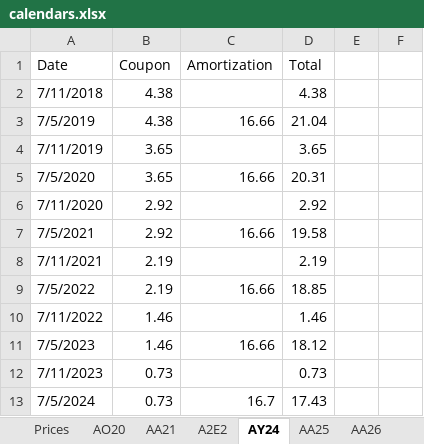
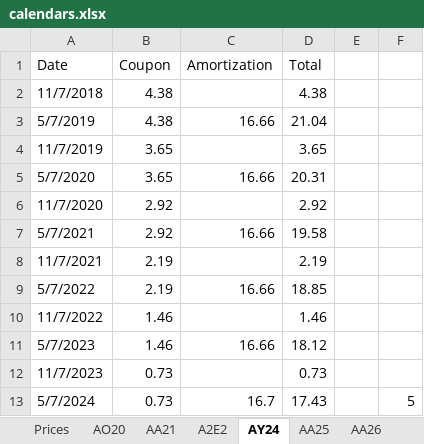
Before and after one commit to nicolasbaum/NonParametricTermStructure, an Excel workbook: calendars.xlsx, sheet AY24, drawn as a sheet; values as stored, in another font and other column widths than the file's, no cell formats; the diff names each change by its address in the sheet, - before the commit and + after, or states it on an @@ line.

```diff
--- a/calendars.xlsx (sheet AY24)
+++ b/calendars.xlsx (sheet AY24)
-A2 (Date): 7/11/2018
+A2 (Date): 11/7/2018
-A3 (Date): 7/5/2019
+A3 (Date): 5/7/2019
-A4 (Date): 7/11/2019
+A4 (Date): 11/7/2019
-A5 (Date): 7/5/2020
+A5 (Date): 5/7/2020
-A6 (Date): 7/11/2020
+A6 (Date): 11/7/2020
-A7 (Date): 7/5/2021
+A7 (Date): 5/7/2021
-A8 (Date): 7/11/2021
+A8 (Date): 11/7/2021
-A9 (Date): 7/5/2022
+A9 (Date): 5/7/2022
-A10 (Date): 7/11/2022
+A10 (Date): 11/7/2022
-A11 (Date): 7/5/2023
+A11 (Date): 5/7/2023
-A12 (Date): 7/11/2023
+A12 (Date): 11/7/2023
-A13 (Date): 7/5/2024
+A13 (Date): 5/7/2024
-F13: (empty)
+F13: 5
```
Also changed, not shown: sheet AO20, cell formats, 3 other files.
